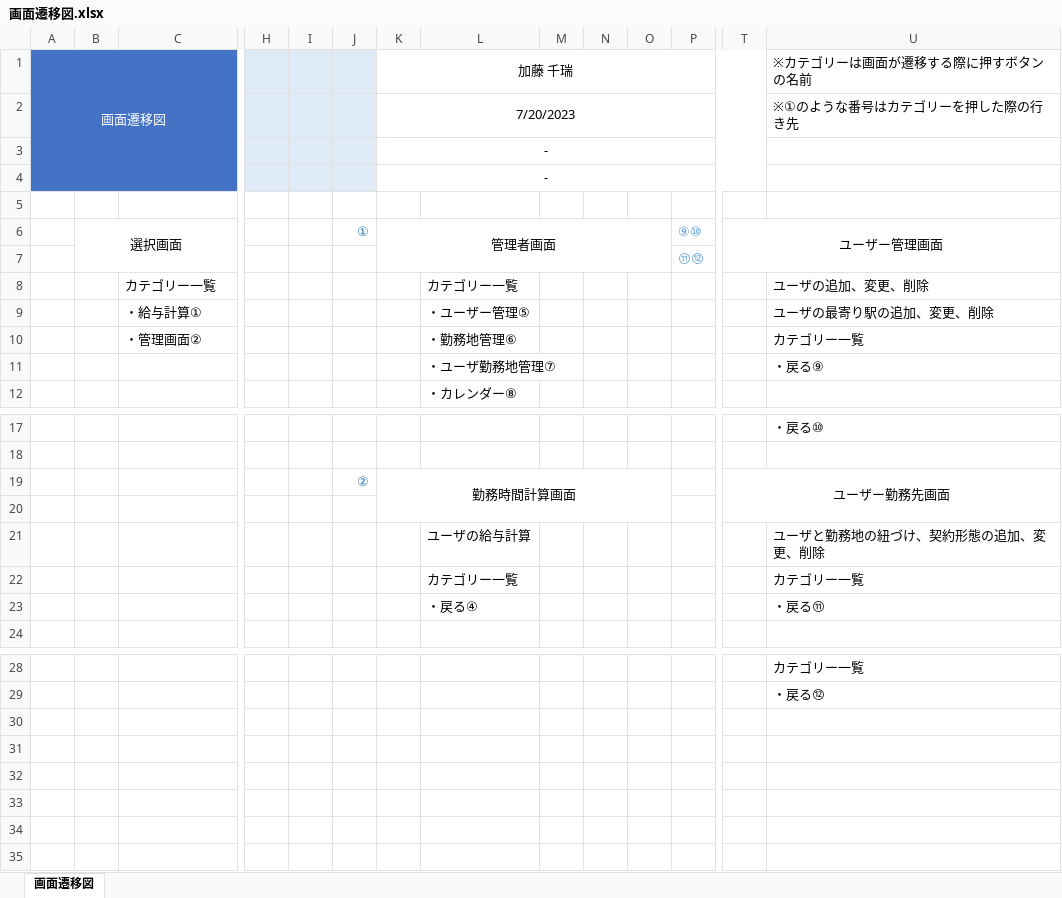
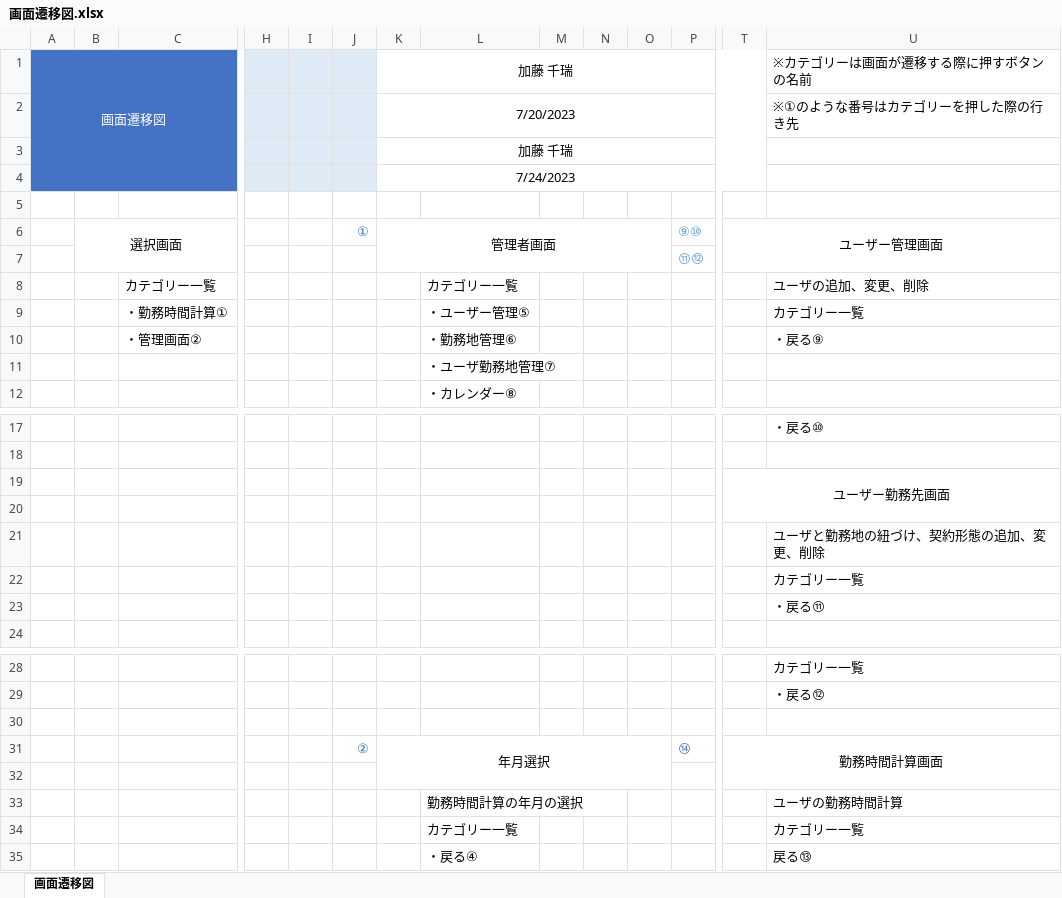
Before and after one commit to FIY24554/commpany_money, an Excel workbook: 画面遷移図.xlsx, sheet 画面遷移図, drawn as a sheet; only a part is shown, gaps mark what is left out; values as stored, in another font and other column widths than the file's, no borders; removed rows and columns are numbered as before the commit, all else as after; rows hold the shown columns only; the diff names each change by its address in the sheet, - before the commit and + after, or states it on an @@ line.

Commit message:
レビューの修正、画面設計、画面遷移図

```diff
--- a/画面遷移図.xlsx (sheet 画面遷移図)
+++ b/画面遷移図.xlsx (sheet 画面遷移図)
-K3: -
+K3: 加藤 千瑞
-K4: -
+K4: 7/24/2023
-row 9:  |  | ・給与計算① |  |  |  |  | ・ユーザー管理⑤ |  |  |  |  |  | ユーザの最寄り駅の追加、変更、削除
+row 9:  |  | ・勤務時間計算① |  |  |  |  | ・ユーザー管理⑤ |  |  |  |  |  | カテゴリー一覧
-U10: カテゴリー一覧
+U10: ・戻る⑨
-U11: ・戻る⑨
+U11: (empty)
-J19: ②
+J19: (empty)
-K19: 勤務時間計算画面
+K19: (empty)
-K19:O20 merged
-L21: ユーザの給与計算
+L21: (empty)
-row 23:  |  |  |  |  |  |  | ・戻る④ |  |  |  |  |  | ・戻る⑪
+row 22:  |  |  |  |  |  |  |  |  |  |  |  |  | カテゴリー一覧
+row 23:  |  |  |  |  |  |  |  |  |  |  |  |  | ・戻る⑪
+row 30: (empty)
+row 31:  |  |  |  |  | ② | 年月選択 |  |  |  |  | ⑭ | 勤務時間計算画面
+row 32: (empty)
+row 33:  |  |  |  |  |  |  | 勤務時間計算の年月の選択 |  |  |  |  |  | ユーザの勤務時間計算
@@ row 22 moved to row 34: カテゴリー一覧 @@
+row 35:  |  |  |  |  |  |  | ・戻る④ |  |  |  |  |  | 戻る⑬
```
Also changed, not shown: 画面設計書結合.xlsx.
